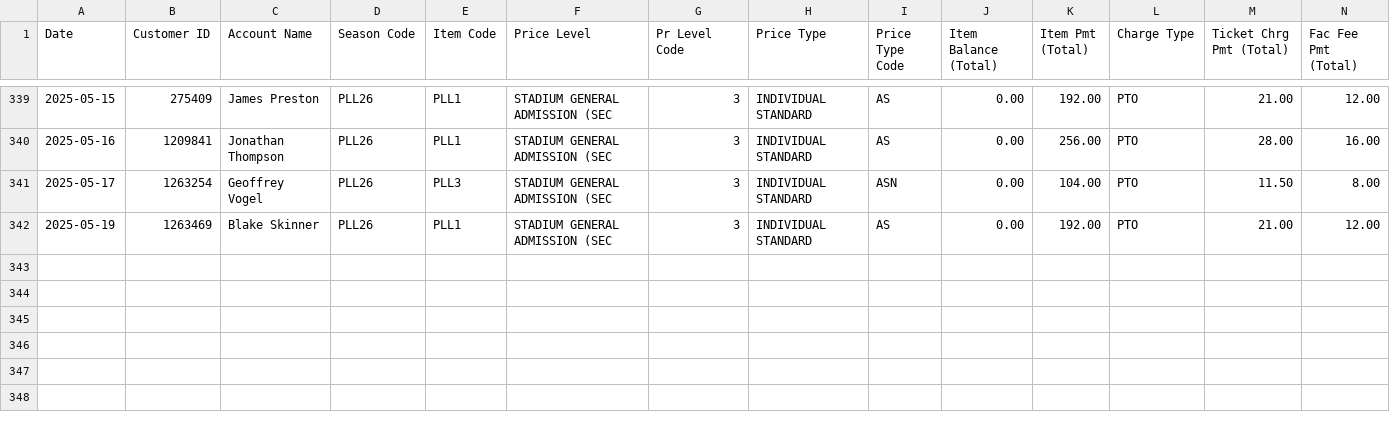
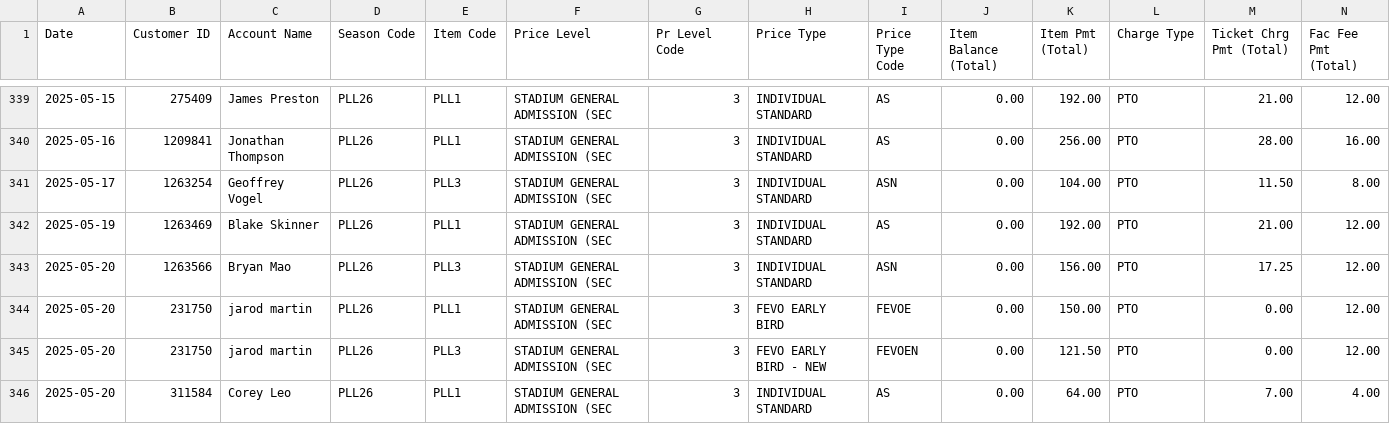
Before and after one commit to spuchta/PLL_BI_TIX, a CSV file: sales-reports/Denver/PLL Original Item Sales - SINGLE TICKET SALES.csv, drawn as a sheet; only a part is shown, gaps mark what is left out; rows hold the shown columns only; the diff names each change by its address in the sheet, - before the commit and + after, or states it on an @@ line.

```diff
--- a/sales-reports/Denver/PLL Original Item Sales - SINGLE TICKET SALES.csv
+++ b/sales-reports/Denver/PLL Original Item Sales - SINGLE TICKET SALES.csv
+row 343: 2025-05-20 | 1263566 | Bryan Mao | PLL26 | PLL3 | STADIUM GENERAL ADMISSION (SEC | 3 | INDIVIDUAL STANDARD | ASN | 0.00 | 156.00 | PTO | 17.25 | 12.00
+row 344: 2025-05-20 | 231750 | jarod martin | PLL26 | PLL1 | STADIUM GENERAL ADMISSION (SEC | 3 | FEVO EARLY BIRD | FEVOE | 0.00 | 150.00 | PTO | 0.00 | 12.00
+row 345: 2025-05-20 | 231750 | jarod martin | PLL26 | PLL3 | STADIUM GENERAL ADMISSION (SEC | 3 | FEVO EARLY BIRD - NEW | FEVOEN | 0.00 | 121.50 | PTO | 0.00 | 12.00
+row 346: 2025-05-20 | 311584 | Corey Leo | PLL26 | PLL1 | STADIUM GENERAL ADMISSION (SEC | 3 | INDIVIDUAL STANDARD | AS | 0.00 | 64.00 | PTO | 7.00 | 4.00
```
Also changed, not shown: sales-reports/Chicago/MW EX25 PLL Sales.csv, sales-reports/Denver/PLL Original Item Sales - HOMECOMING PASS SALES.csv, 3 other files.
